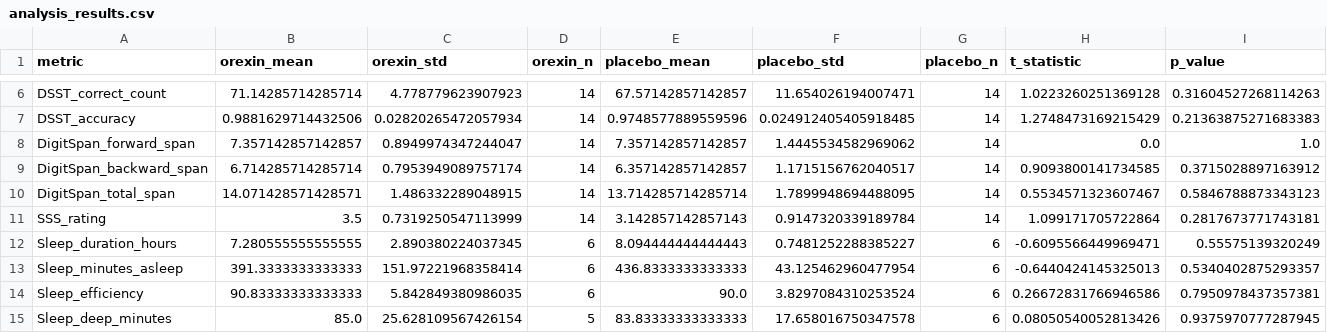
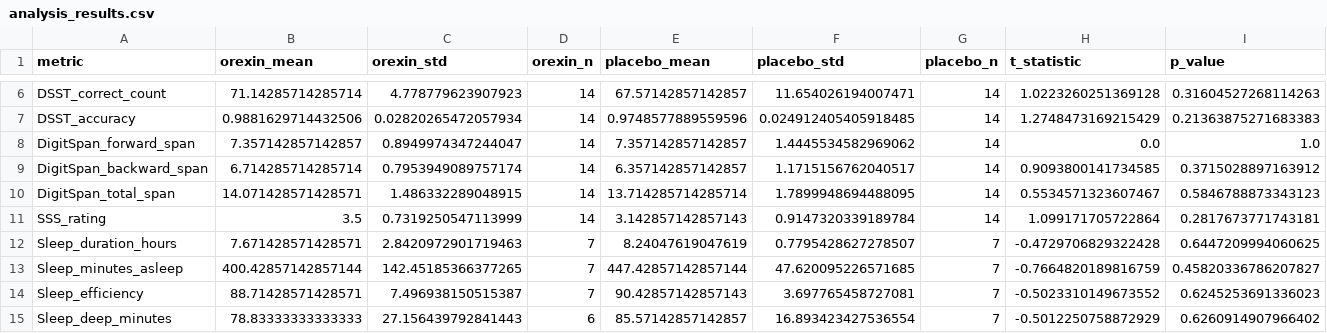
Before and after one commit to niplav/niplav.github.io, a CSV file: code/orexin/analysis_results.csv, drawn as a sheet; only a part is shown, gaps mark what is left out; the diff covers the shown part only; the diff names each change by its address in the sheet, - before the commit and + after, or states it on an @@ line.

```diff
--- a/code/orexin/analysis_results.csv
+++ b/code/orexin/analysis_results.csv
-B12 (orexin_mean): 7.280555555555555
+B12 (orexin_mean): 7.671428571428571
-C12 (orexin_std): 2.890380224037345
+C12 (orexin_std): 2.8420972901719463
-D12:D14 (orexin_n): 6
+D12:D14 (orexin_n): 7
-E12 (placebo_mean): 8.094444444444443
+E12 (placebo_mean): 8.24047619047619
-F12 (placebo_std): 0.7481252288385227
+F12 (placebo_std): 0.7795428627278507
-G12:G15 (placebo_n): 6
+G12:G15 (placebo_n): 7
-H12 (t_statistic): -0.6095566449969471
+H12 (t_statistic): -0.4729706829322428
-I12 (p_value): 0.55575139320249
+I12 (p_value): 0.6447209994060625
-B13 (orexin_mean): 391.3333333333333
+B13 (orexin_mean): 400.42857142857144
-C13 (orexin_std): 151.97221968358414
+C13 (orexin_std): 142.45185366377265
-E13 (placebo_mean): 436.8333333333333
+E13 (placebo_mean): 447.42857142857144
-F13 (placebo_std): 43.125462960477954
+F13 (placebo_std): 47.620095226571685
-H13 (t_statistic): -0.6440424145325013
+H13 (t_statistic): -0.7664820189816759
-I13 (p_value): 0.5340402875293357
+I13 (p_value): 0.45820336786207827
-B14 (orexin_mean): 90.83333333333333
+B14 (orexin_mean): 88.71428571428571
-C14 (orexin_std): 5.842849380986035
+C14 (orexin_std): 7.496938150515387
-E14 (placebo_mean): 90.0
+E14 (placebo_mean): 90.42857142857143
-F14 (placebo_std): 3.8297084310253524
+F14 (placebo_std): 3.697765458727081
-H14 (t_statistic): 0.26672831766946586
+H14 (t_statistic): -0.5023310149673552
-I14 (p_value): 0.7950978437357381
+I14 (p_value): 0.6245253691336023
-B15 (orexin_mean): 85.0
+B15 (orexin_mean): 78.83333333333333
-C15 (orexin_std): 25.628109567426154
+C15 (orexin_std): 27.156439792841443
-D15 (orexin_n): 5
+D15 (orexin_n): 6
-E15 (placebo_mean): 83.83333333333333
+E15 (placebo_mean): 85.57142857142857
-F15 (placebo_std): 17.658016750347578
+F15 (placebo_std): 16.893423427536554
-H15 (t_statistic): 0.08050540052813426
+H15 (t_statistic): -0.5012250758872929
-I15 (p_value): 0.9375970777287945
+I15 (p_value): 0.6260914907966402
```
Also changed, not shown: 31 edited cells elsewhere in this file, data/masturbations.csv, data/mental.csv, 14 other files.
